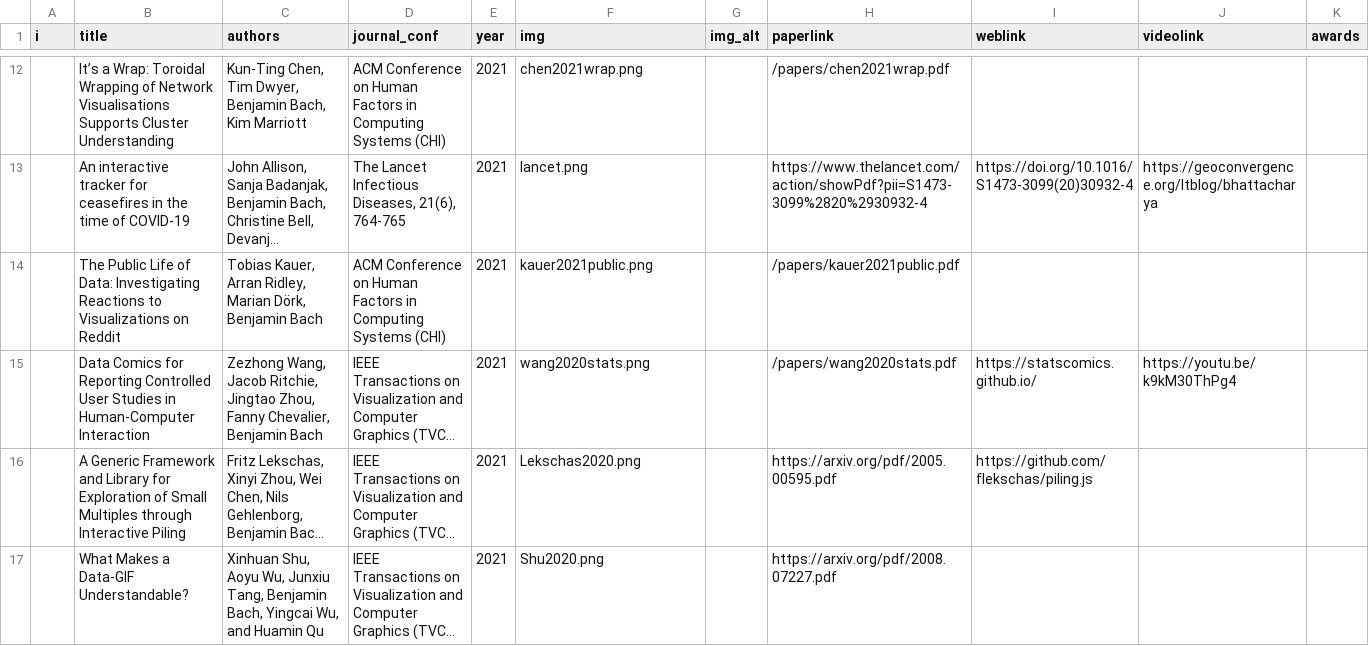
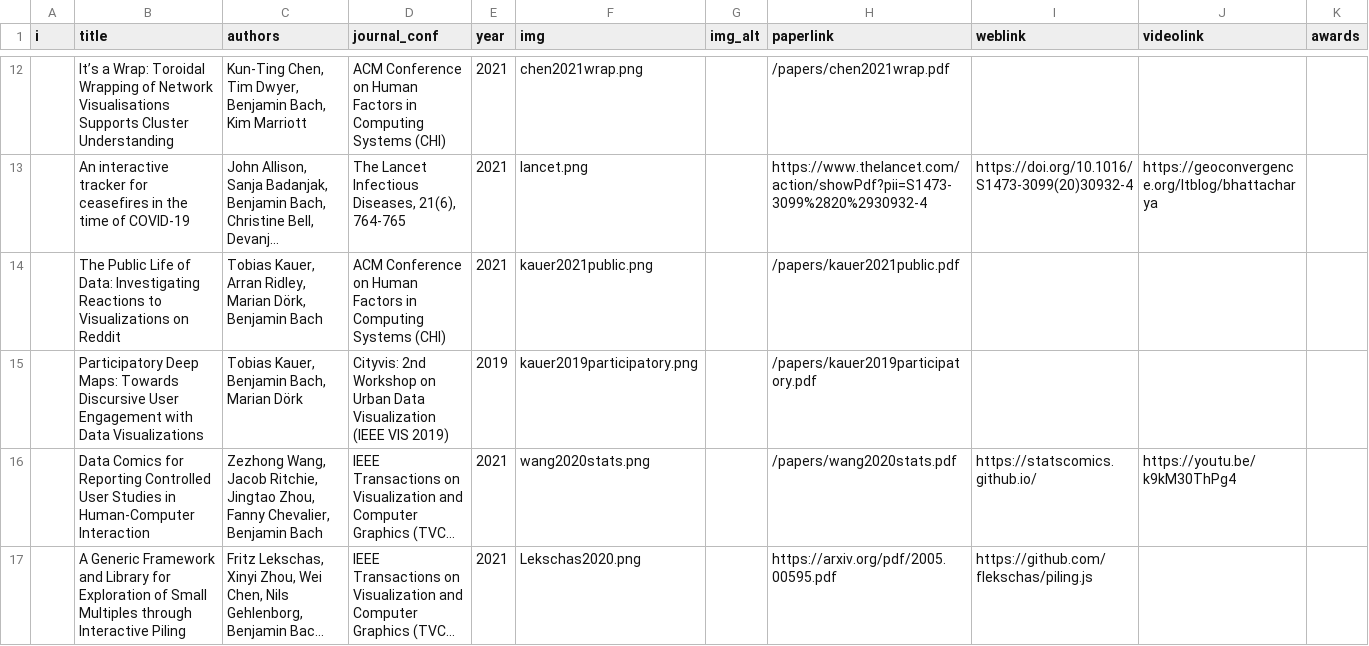
Before and after one commit to visualinteractivedata/visualinteractivedata.github.io, a CSV file: _data/publications.csv, drawn as a sheet; only a part is shown, gaps mark what is left out; the shorter side is filled out with more unchanged rows; long unchanged cells end in …; the diff names each change by its address in the sheet, - before the commit and + after, or states it on an @@ line.

Commit message:
add participatory deep maps

```diff
--- a/_data/publications.csv
+++ b/_data/publications.csv
+row 15:  | Participatory Deep Maps: Towards Discursive User Engagement with Data Visualizations | Tobias Kauer, Benjamin Bach, Marian Dörk | Cityvis: 2nd Workshop on Urban Data Visualization (IEEE VIS 2019) | 2019 | kauer2019participatory.png |  | /papers/kauer2019participatory.pdf
```
Also changed, not shown: 2 other files.
